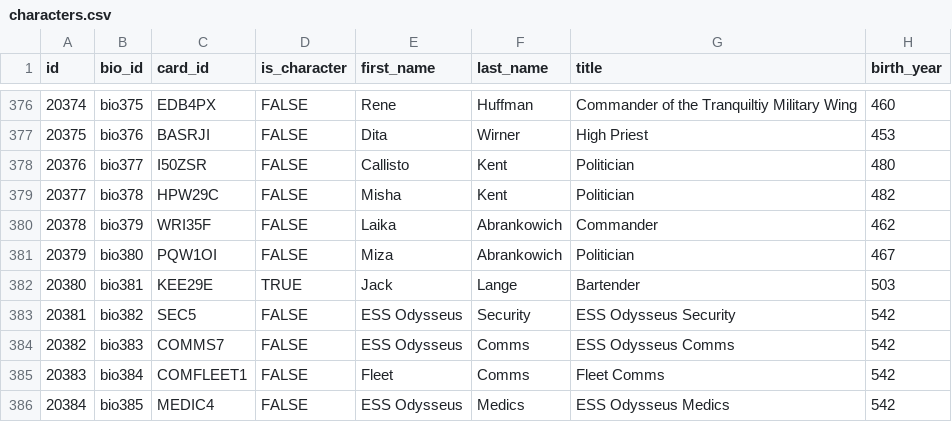
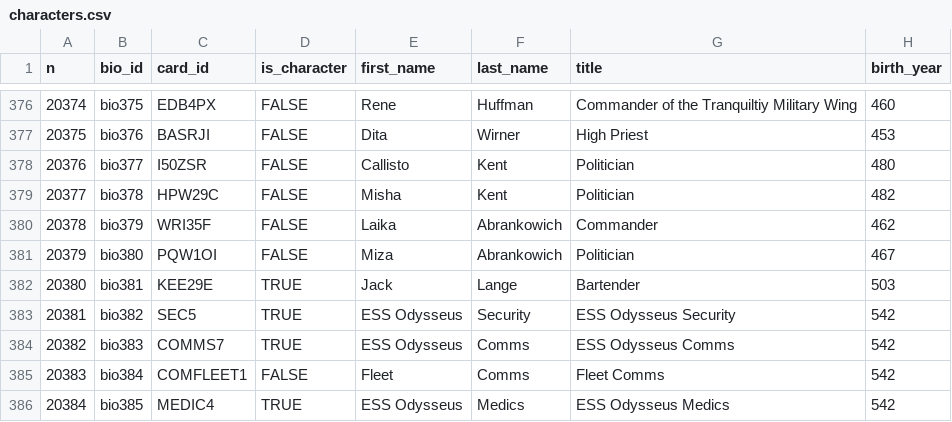
Before and after one commit to OdysseusLarp/odysseus-backend, a CSV file: db/data/characters.csv, drawn as a sheet; only a part is shown, gaps mark what is left out; the diff covers the shown part only; the diff names each change by its address in the sheet, - before the commit and + after, or states it on an @@ line.

```diff
--- a/db/data/characters.csv
+++ b/db/data/characters.csv
@@ column A (n) renumbered in row 1 @@
-D383:D384 (is_character): FALSE
+D383:D384 (is_character): TRUE
-D386 (is_character): FALSE
+D386 (is_character): TRUE
```
Also changed, not shown: 2 added rows and 13 edited cells elsewhere in this file, db/data/artifacts.csv, db/data/tags.csv, 1 other file.
